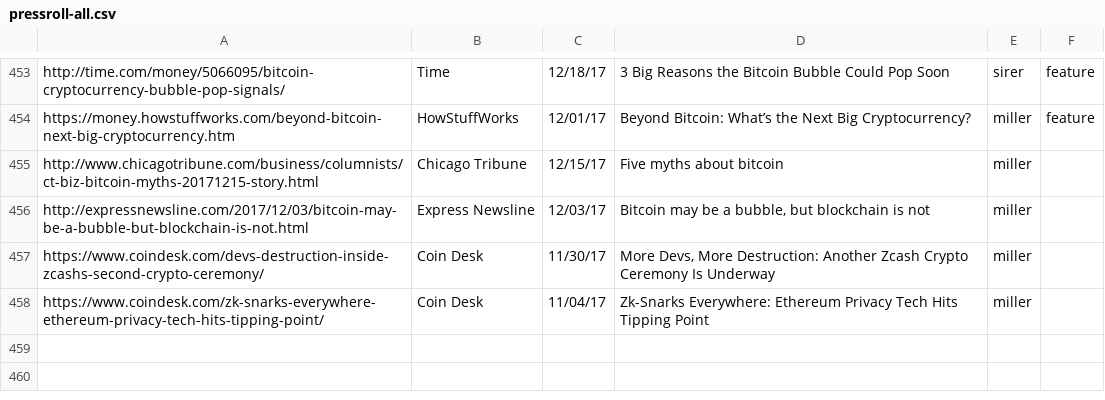
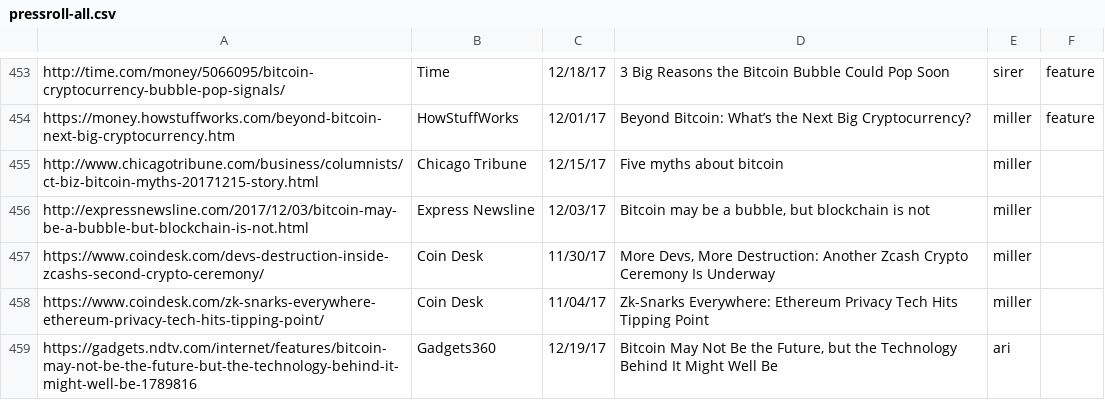
Before and after one commit to initc3/ic3-website, a CSV file: content/press/pressroll-all.csv, drawn as a sheet; only a part is shown, gaps mark what is left out.

```diff
--- a/content/press/pressroll-all.csv
+++ b/content/press/pressroll-all.csv
@@ -458 +458,2 @@
 "https://www.coindesk.com/zk-snarks-everywhere-ethereum-privacy-tech-hits-tipping-point/";"Coin Desk";11/04/17;"Zk-Snarks Everywhere: Ethereum Privacy Tech Hits Tipping Point";"miller";
+"https://gadgets.ndtv.com/internet/features/bitcoin-may-not-be-the-future-but-the-technology-behind-it-might-well-be-1789816";"Gadgets360";12/19/17;"Bitcoin May Not Be the Future, but the Technology Behind It Might Well Be ";"ari";
```
Also changed, not shown: content/press/pressroll-featured.csv, 1 other file.
